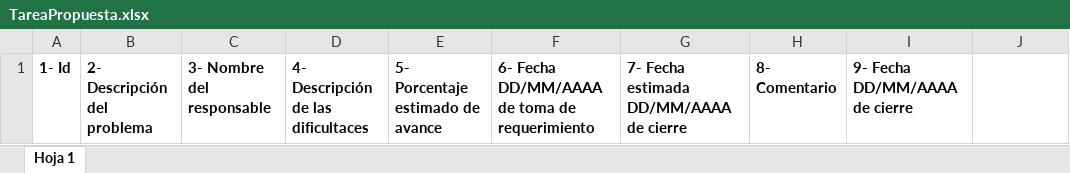
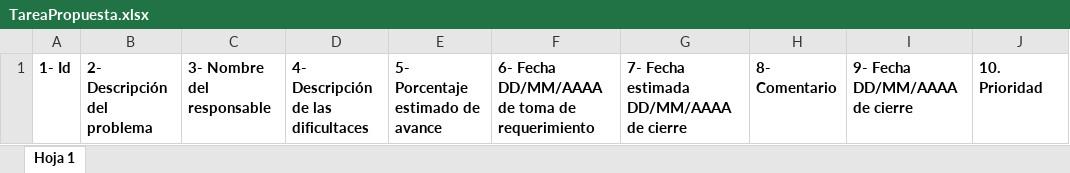
Before and after one commit to Sud-Austral/DocumentacionSeguimiento, an Excel workbook: TareaPropuesta.xlsx, sheet Hoja 1, drawn as a sheet; values as stored, in another font and other column widths than the file's, no borders; the diff names each change by its address in the sheet, - before the commit and + after, or states it on an @@ line.

```diff
--- a/TareaPropuesta.xlsx (sheet Hoja 1)
+++ b/TareaPropuesta.xlsx (sheet Hoja 1)
-J1: (empty)
+J1: 10. Prioridad
```
Also changed, not shown: PlanillaPropuesta.xlsx.
